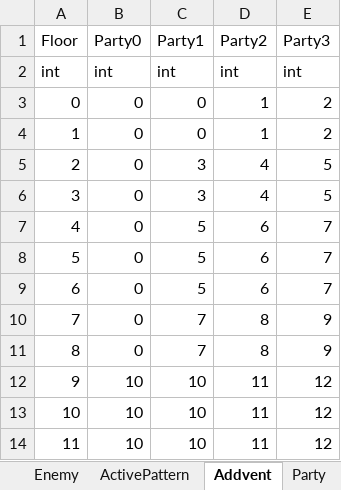
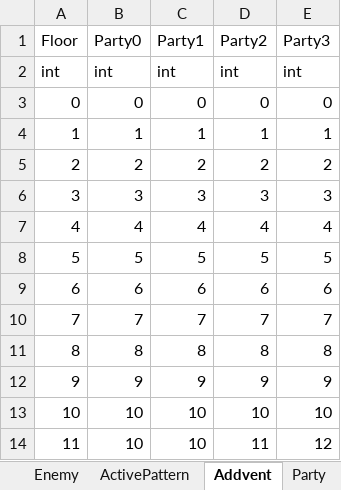
Before and after one commit to asaburo3983/LoveBullet, an Excel workbook: 管理/素材用エクセル/FightDBDatas.xlsm, sheet Addvent, drawn as a sheet; values as stored, in another font and other column widths than the file's, no borders; the diff names each change by its address in the sheet, - before the commit and + after, or states it on an @@ line.

```diff
--- a/管理/素材用エクセル/FightDBDatas.xlsm (sheet Addvent)
+++ b/管理/素材用エクセル/FightDBDatas.xlsm (sheet Addvent)
-D3 (Party2): 1
+D3 (Party2): 0
-E3 (Party3): 2
+E3 (Party3): 0
-B4 (Party0): 0
+B4 (Party0): 1
-C4 (Party1): 0
+C4 (Party1): 1
-E4 (Party3): 2
+E4 (Party3): 1
-B5 (Party0): 0
+B5 (Party0): 2
-C5 (Party1): 3
+C5 (Party1): 2
-D5 (Party2): 4
+D5 (Party2): 2
-E5 (Party3): 5
+E5 (Party3): 2
-B6 (Party0): 0
+B6 (Party0): 3
-D6 (Party2): 4
+D6 (Party2): 3
-E6 (Party3): 5
+E6 (Party3): 3
-B7 (Party0): 0
+B7 (Party0): 4
-C7 (Party1): 5
+C7 (Party1): 4
-D7 (Party2): 6
+D7 (Party2): 4
-E7 (Party3): 7
+E7 (Party3): 4
-B8 (Party0): 0
+B8 (Party0): 5
-D8 (Party2): 6
+D8 (Party2): 5
-E8 (Party3): 7
+E8 (Party3): 5
-B9 (Party0): 0
+B9 (Party0): 6
-C9 (Party1): 5
+C9 (Party1): 6
-E9 (Party3): 7
+E9 (Party3): 6
-B10 (Party0): 0
+B10 (Party0): 7
-D10 (Party2): 8
+D10 (Party2): 7
-E10 (Party3): 9
+E10 (Party3): 7
-B11 (Party0): 0
+B11 (Party0): 8
-C11 (Party1): 7
+C11 (Party1): 8
-E11 (Party3): 9
+E11 (Party3): 8
-B12 (Party0): 10
+B12 (Party0): 9
-C12 (Party1): 10
+C12 (Party1): 9
-D12 (Party2): 11
+D12 (Party2): 9
-E12 (Party3): 12
+E12 (Party3): 9
-D13 (Party2): 11
+D13 (Party2): 10
-E13 (Party3): 12
+E13 (Party3): 10
```
Also changed, not shown: sheet ActivePattern, sheet Cards, sheet Enemy, sheet Party, sheet Buff, sheet Passive, 1 more sheet.
